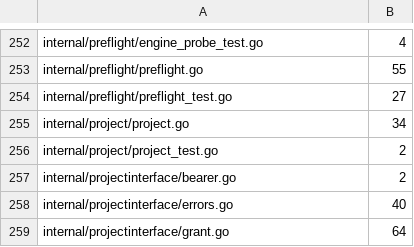
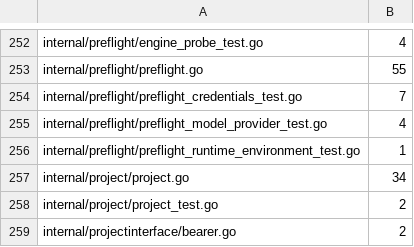
Before and after one commit to n1majne3/CyberPenda, a TSV file: scripts/comment-baseline.tsv, drawn as a sheet; only a part is shown, gaps mark what is left out; the shorter side is filled out with more unchanged rows; removed rows and columns are numbered as before the commit, all else as after; the diff names each change by its address in the sheet, - before the commit and + after, or states it on an @@ line.

Commit message:
test(preflight): split preflight tests by responsibility (#404)
* test(preflight): split preflight tests by responsibility

* test(scripts): move preflight comment baseline

```diff
--- a/scripts/comment-baseline.tsv
+++ b/scripts/comment-baseline.tsv
-row 254: internal/preflight/preflight_test.go | 27
+row 254: internal/preflight/preflight_credentials_test.go | 7
+row 255: internal/preflight/preflight_model_provider_test.go | 4
+row 256: internal/preflight/preflight_runtime_environment_test.go | 1
```
Also changed, not shown: 5 other files.
